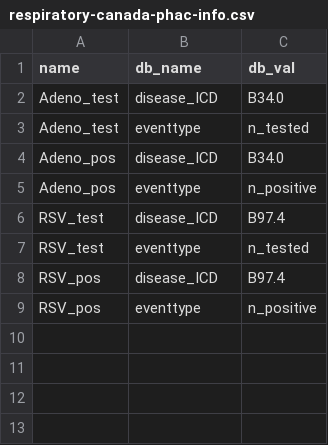
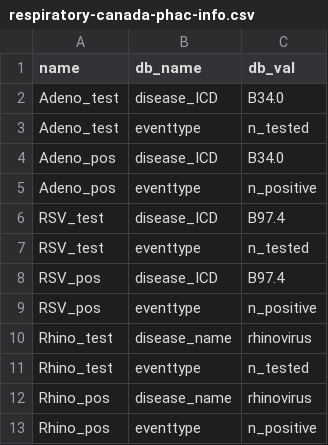
Before and after one commit to Outbreak-analysis/Datsid, a CSV file: data/raw-data/respiratory-canada-phac-info.csv, drawn as a sheet; the diff names each change by its address in the sheet, - before the commit and + after, or states it on an @@ line.

Commit message:
... canada data ...

```diff
--- a/data/raw-data/respiratory-canada-phac-info.csv
+++ b/data/raw-data/respiratory-canada-phac-info.csv
+row 10: Rhino_test | disease_name | rhinovirus
+row 11: Rhino_test | eventtype | n_tested
+row 12: Rhino_pos | disease_name | rhinovirus
+row 13: Rhino_pos | eventtype | n_positive
```
Also changed, not shown: 3 other files.
